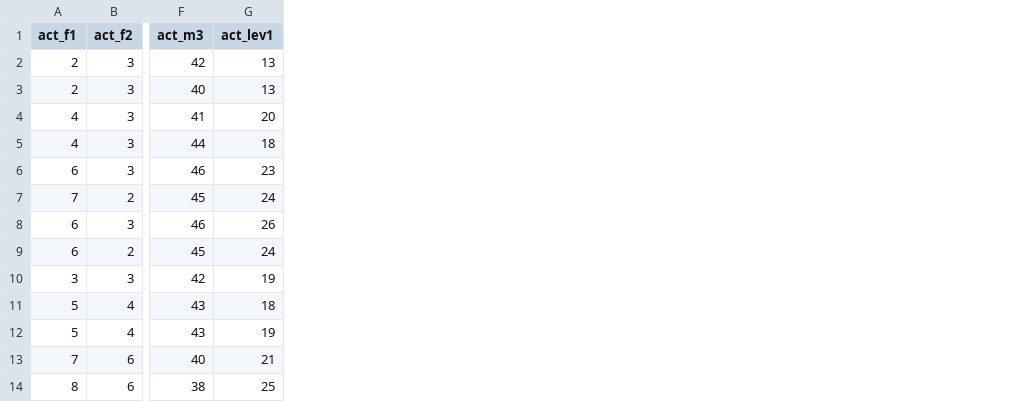
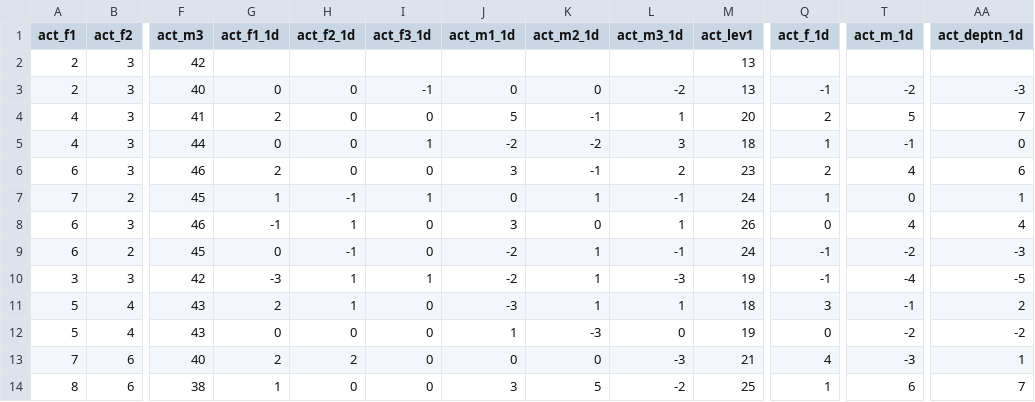
Before and after one commit to university-gender-evolution/pyugend2, a CSV file: pyugend2/mgmt_data.csv, drawn as a sheet; only a part is shown, gaps mark what is left out; the diff names each change by its address in the sheet, - before the commit and + after, or states it on an @@ line.

Commit message:
updated mgmt_data.ods and csv to reflect inclusion of 1st differences.

```diff
--- a/pyugend2/mgmt_data.csv
+++ b/pyugend2/mgmt_data.csv
+column G (act_f1_1d), rows 3-14: 0 | 2 | 0 | 2 | 1 | -1 | 0 | -3 | 2 | 0 | 2 | 1
+column H (act_f2_1d), rows 3-14: 0 | 0 | 0 | 0 | -1 | 1 | -1 | 1 | 1 | 0 | 2 | 0
+column I (act_f3_1d), rows 3-14: -1 | 0 | 1 | 0 | 1 | 0 | 0 | 1 | 0 | 0 | 0 | 0
+column J (act_m1_1d), rows 3-14: 0 | 5 | -2 | 3 | 0 | 3 | -2 | -2 | -3 | 1 | 0 | 3
+column K (act_m2_1d), rows 3-14: 0 | -1 | -2 | -1 | 1 | 0 | 1 | 1 | 1 | -3 | 0 | 5
+column L (act_m3_1d), rows 3-14: -2 | 1 | 3 | 2 | -1 | 1 | -1 | -3 | 1 | 0 | -3 | -2
+column Q (act_f_1d), rows 3-14: -1 | 2 | 1 | 2 | 1 | 0 | -1 | -1 | 3 | 0 | 4 | 1
+column T (act_m_1d), rows 3-14: -2 | 5 | -1 | 4 | 0 | 4 | -2 | -4 | -1 | -2 | -3 | 6
+column AA (act_deptn_1d), rows 3-14: -3 | 7 | 0 | 6 | 1 | 4 | -3 | -5 | 2 | -2 | 1 | 7
```
Also changed, not shown: 1 other file.
